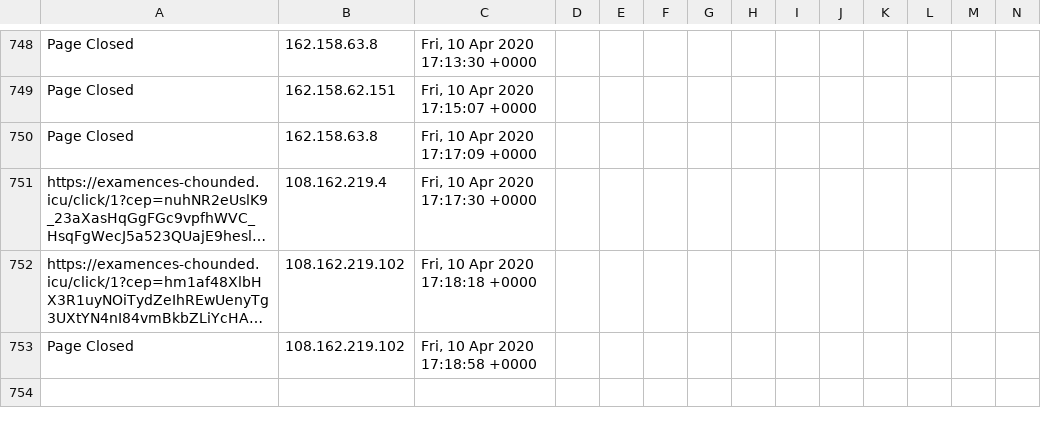
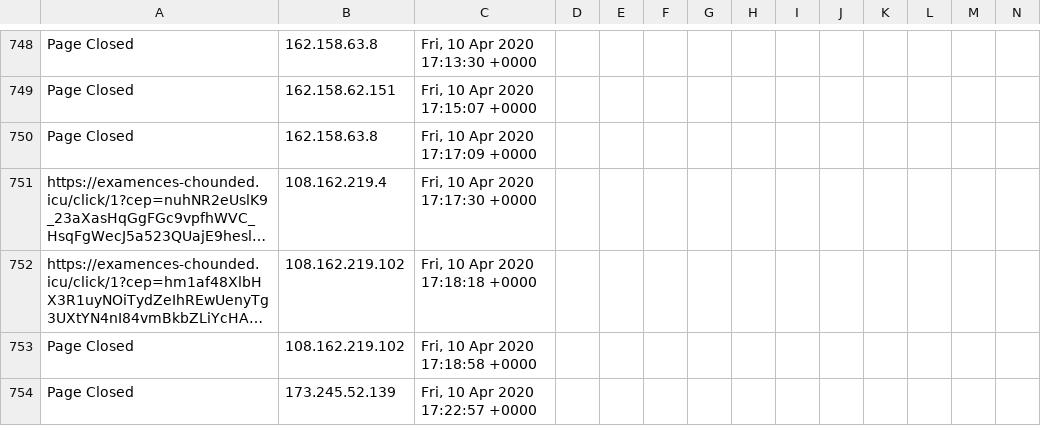
Before and after one commit to runacode/jewls1, a CSV file: logs/2020__April.csv, drawn as a sheet; only a part is shown, gaps mark what is left out; long unchanged cells end in …; rows hold the shown columns only; the diff names each change by its address in the sheet, - before the commit and + after, or states it on an @@ line.

Commit message:
Site Editor Update

```diff
--- a/logs/2020__April.csv
+++ b/logs/2020__April.csv
+row 754: Page Closed | 173.245.52.139 | Fri, 10 Apr 2020 17:22:57 +0000
```
